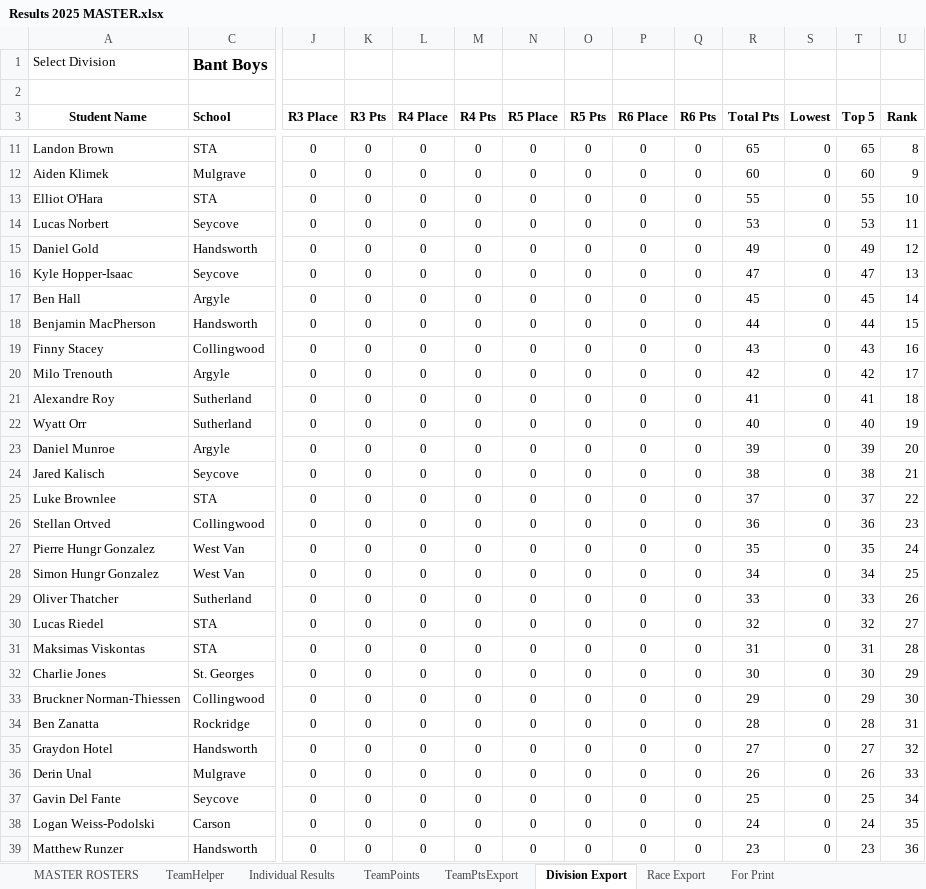
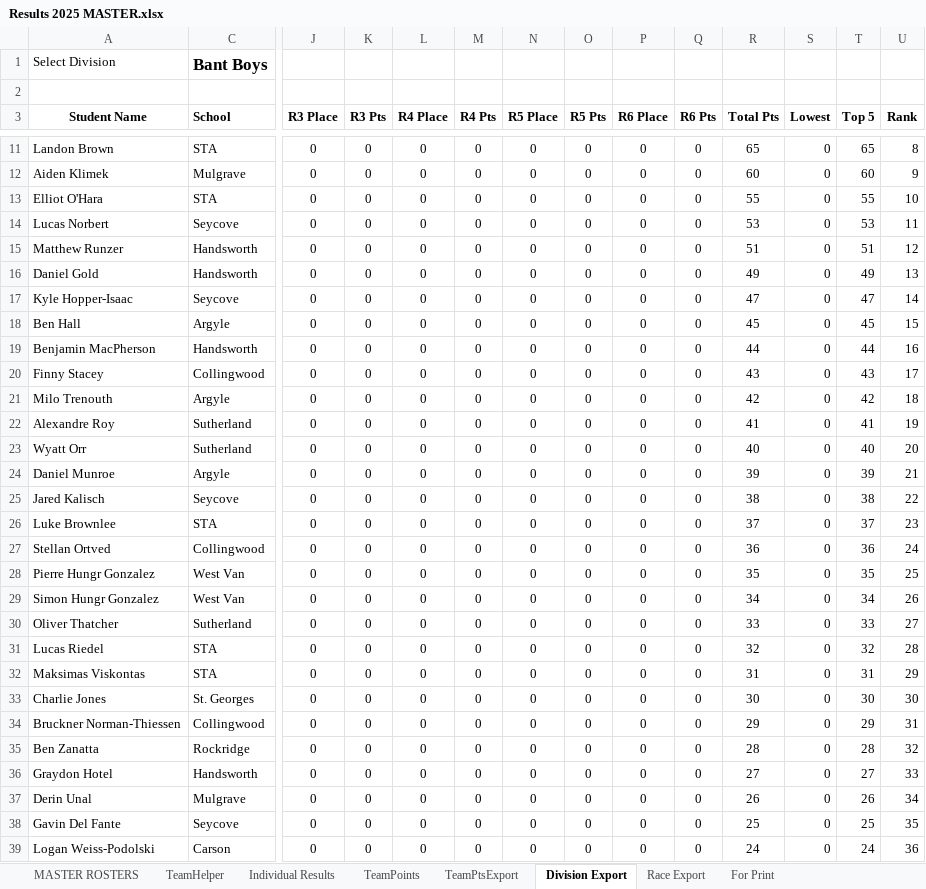
Before and after one commit to mskippy/nsssaa-mtb-league, an Excel workbook: Results 2025 MASTER.xlsx, sheet Division Export, drawn as a sheet; only a part is shown, gaps mark what is left out; values as stored, in another font and other column widths than the file's, no borders; removed rows and columns are numbered as before the commit, all else as after; rows hold the shown columns only; the diff covers the shown part only; the diff names each change by its address in the sheet, - before the commit and + after, or states it on an @@ line.

```diff
--- a/Results 2025 MASTER.xlsx (sheet Division Export)
+++ b/Results 2025 MASTER.xlsx (sheet Division Export)
+row 15: Matthew Runzer | Handsworth | 0 | 0 | 0 | 0 | 0 | 0 | 0 | 0 | 51 | 0 | 51 | 12
-U16 (Rank): 12
+U16 (Rank): 13
-U17 (Rank): 13
+U17 (Rank): 14
-U18 (Rank): 14
+U18 (Rank): 15
-U19 (Rank): 15
+U19 (Rank): 16
-U20 (Rank): 16
+U20 (Rank): 17
-U21 (Rank): 17
+U21 (Rank): 18
-U22 (Rank): 18
+U22 (Rank): 19
-U23 (Rank): 19
+U23 (Rank): 20
-U24 (Rank): 20
+U24 (Rank): 21
-U25 (Rank): 21
+U25 (Rank): 22
-U26 (Rank): 22
+U26 (Rank): 23
-U27 (Rank): 23
+U27 (Rank): 24
-U28 (Rank): 24
+U28 (Rank): 25
-U29 (Rank): 25
+U29 (Rank): 26
-U30 (Rank): 26
+U30 (Rank): 27
-U31 (Rank): 27
+U31 (Rank): 28
-U32 (Rank): 28
+U32 (Rank): 29
-U33 (Rank): 29
+U33 (Rank): 30
-U34 (Rank): 30
+U34 (Rank): 31
-U35 (Rank): 31
+U35 (Rank): 32
-U36 (Rank): 32
+U36 (Rank): 33
-U37 (Rank): 33
+U37 (Rank): 34
-U38 (Rank): 34
+U38 (Rank): 35
-U39 (Rank): 35
+U39 (Rank): 36
-row 39: Matthew Runzer | Handsworth | 0 | 0 | 0 | 0 | 0 | 0 | 0 | 0 | 23 | 0 | 23 | 36
```
Also changed, not shown: 1 added row and 1 edited cell elsewhere in this sheet, sheet Individual Results, sheet MASTER ROSTERS, sheet TeamPoints, formulas that keep their value, hidden cells, charts or pictures, 4 other files.
